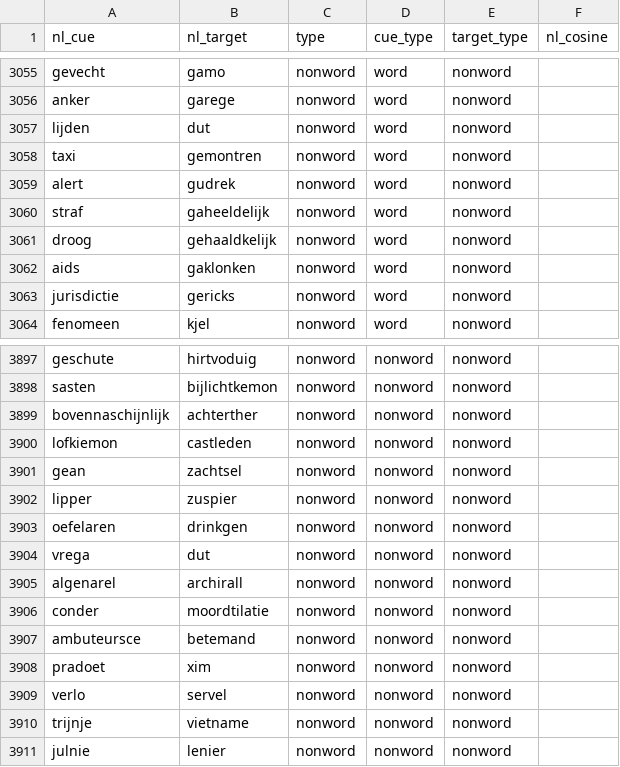
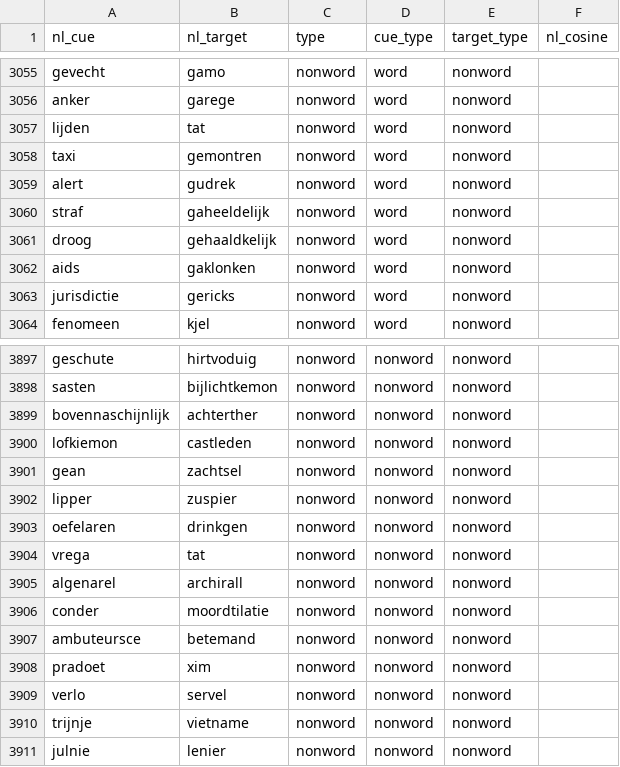
Before and after one commit to SemanticPriming/SPAML, a CSV file: 03_Materials/finalize_stimuli/nl/nl_trials_final.csv, drawn as a sheet; only a part is shown, gaps mark what is left out.

```diff
--- a/03_Materials/finalize_stimuli/nl/nl_trials_final.csv
+++ b/03_Materials/finalize_stimuli/nl/nl_trials_final.csv
@@ -3056,3 +3056,3 @@ gevecht,gamo,nonword,word,nonword,
 anker,garege,nonword,word,nonword,
-lijden,dut,nonword,word,nonword,
+lijden,tat,nonword,word,nonword,
 taxi,gemontren,nonword,word,nonword,
@@ -3903,3 +3903,3 @@ lipper,zuspier,nonword,nonword,nonword,
 oefelaren,drinkgen,nonword,nonword,nonword,
-vrega,dut,nonword,nonword,nonword,
+vrega,tat,nonword,nonword,nonword,
 algenarel,archirall,nonword,nonword,nonword,
```
Also changed, not shown: 03_Materials/matched_stimuli/nl_matched.csv, 04_Procedure/nl/nl_words.csv, 4 other files.
